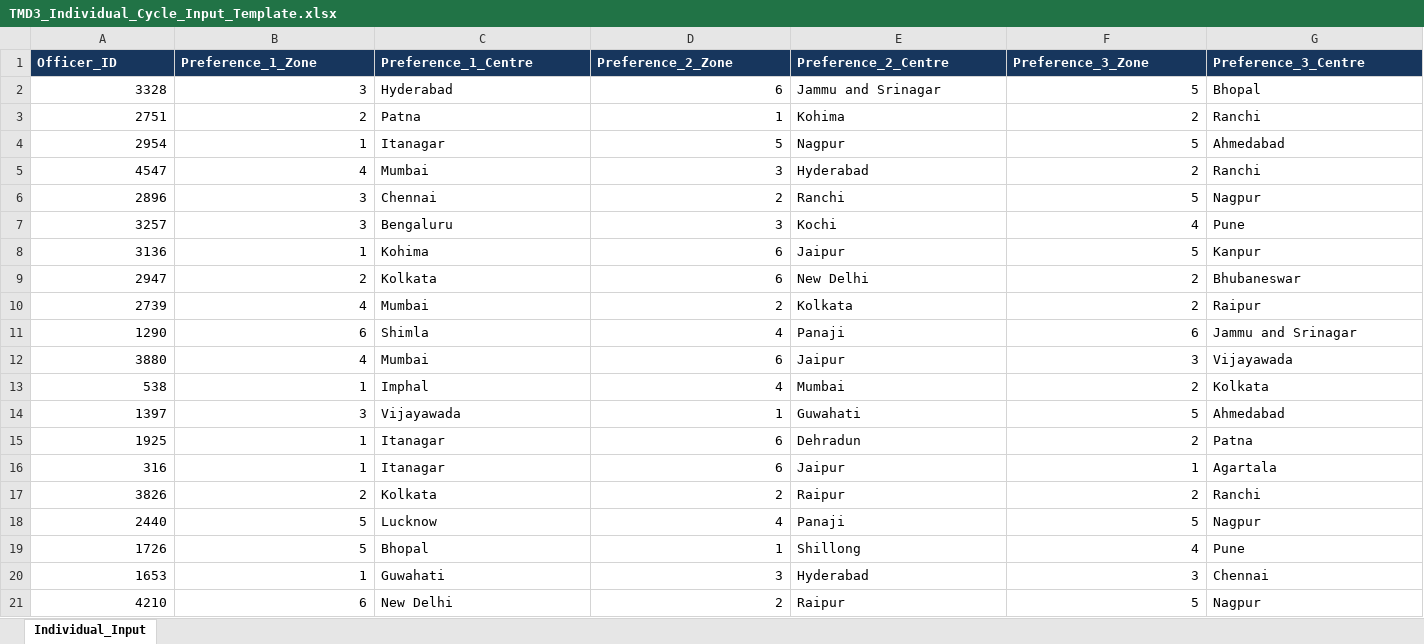
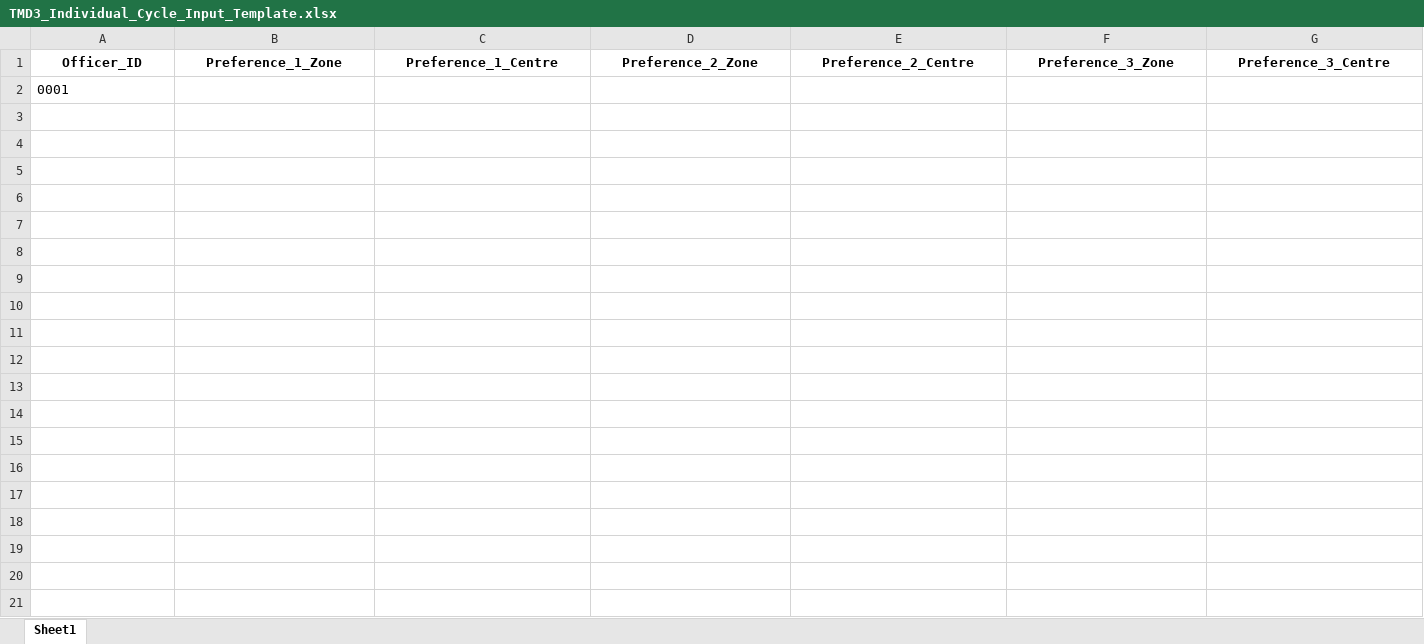
Before and after one commit to shindekiran11-lab/tmd3-transfer-app-, an Excel workbook: TMD3_Individual_Cycle_Input_Template.xlsx, sheet Sheet1, drawn as a sheet; only a part is shown; values as stored, in another font and other column widths than the file's, no borders; removed rows and columns are numbered as before the commit, all else as after; rows hold the shown columns only; the diff covers the shown part only; the diff names each change by its address in the sheet, - before the commit and + after, or states it on an @@ line.

```diff
--- a/TMD3_Individual_Cycle_Input_Template.xlsx (sheet Sheet1)
+++ b/TMD3_Individual_Cycle_Input_Template.xlsx (sheet Sheet1)
-sheet tab: Individual_Input
+sheet tab: Sheet1
@@ A1:G1 fill: #17365D → none, text colour: #FFFFFF → black, alignment: left → center @@
-row 2: 3328 | 3 | Hyderabad | 6 | Jammu and Srinagar | 5 | Bhopal
-row 3: 2751 | 2 | Patna | 1 | Kohima | 2 | Ranchi
-row 4: 2954 | 1 | Itanagar | 5 | Nagpur | 5 | Ahmedabad
-row 5: 4547 | 4 | Mumbai | 3 | Hyderabad | 2 | Ranchi
-row 6: 2896 | 3 | Chennai | 2 | Ranchi | 5 | Nagpur
-row 7: 3257 | 3 | Bengaluru | 3 | Kochi | 4 | Pune
-row 8: 3136 | 1 | Kohima | 6 | Jaipur | 5 | Kanpur
-row 9: 2947 | 2 | Kolkata | 6 | New Delhi | 2 | Bhubaneswar
-row 10: 2739 | 4 | Mumbai | 2 | Kolkata | 2 | Raipur
-row 11: 1290 | 6 | Shimla | 4 | Panaji | 6 | Jammu and Srinagar
-row 12: 3880 | 4 | Mumbai | 6 | Jaipur | 3 | Vijayawada
-row 13: 538 | 1 | Imphal | 4 | Mumbai | 2 | Kolkata
-row 14: 1397 | 3 | Vijayawada | 1 | Guwahati | 5 | Ahmedabad
-row 15: 1925 | 1 | Itanagar | 6 | Dehradun | 2 | Patna
-row 16: 316 | 1 | Itanagar | 6 | Jaipur | 1 | Agartala
-row 17: 3826 | 2 | Kolkata | 2 | Raipur | 2 | Ranchi
-row 18: 2440 | 5 | Lucknow | 4 | Panaji | 5 | Nagpur
-row 19: 1726 | 5 | Bhopal | 1 | Shillong | 4 | Pune
-row 20: 1653 | 1 | Guwahati | 3 | Hyderabad | 3 | Chennai
-row 21: 4210 | 6 | New Delhi | 2 | Raipur | 5 | Nagpur
+row 2: 0001
```
Also changed, not shown: cell formats elsewhere in this sheet, TMD3_Batch_Cycle_Input_Template.xlsx, 6 other files.
